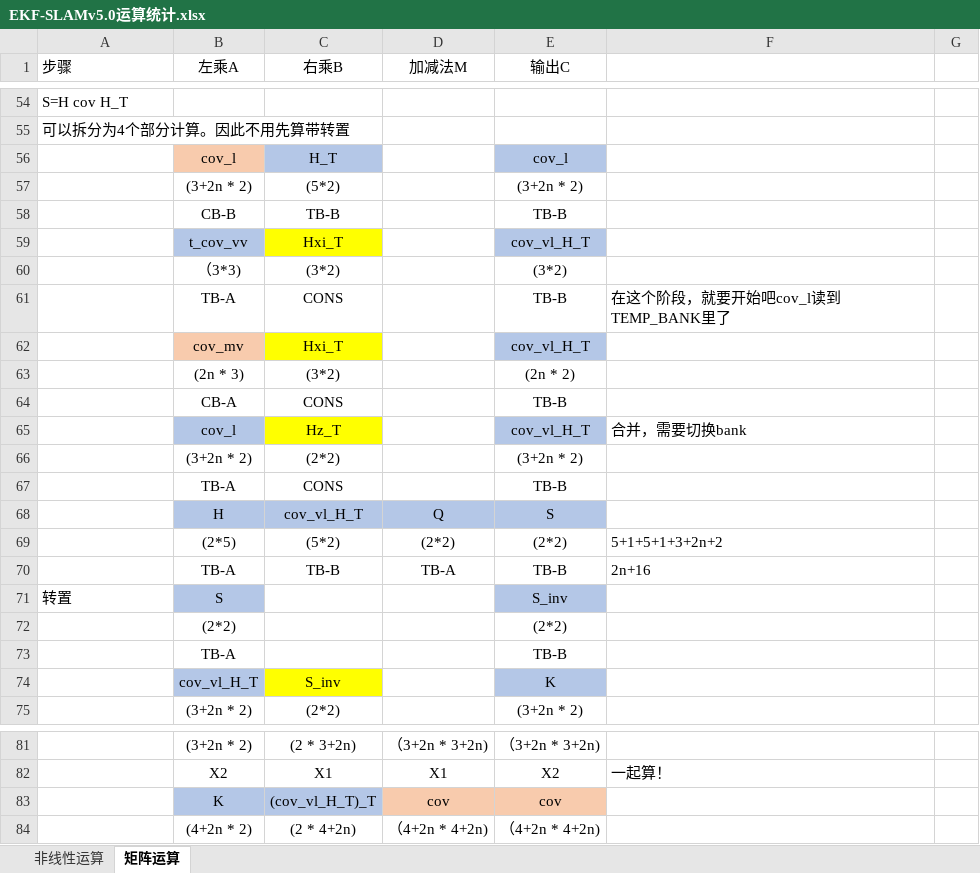
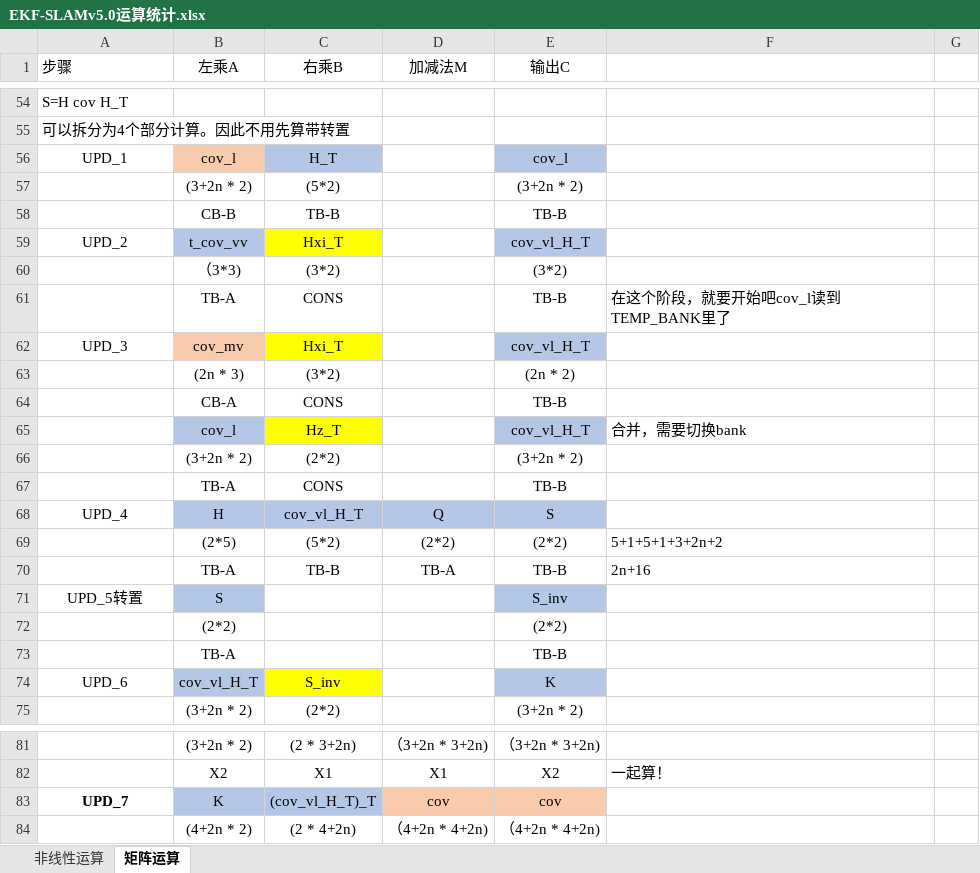
Before and after one commit to olokevin/EKF-SLAM-RTL, an Excel workbook: EKF-SLAMv5.0运算统计.xlsx, sheet 矩阵运算, drawn as a sheet; only a part is shown, gaps mark what is left out; values as stored, in another font and other column widths than the file's, no borders; charts and pictures not drawn; the diff names each change by its address in the sheet, - before the commit and + after, or states it on an @@ line.

```diff
--- a/EKF-SLAMv5.0运算统计.xlsx (sheet 矩阵运算)
+++ b/EKF-SLAMv5.0运算统计.xlsx (sheet 矩阵运算)
-A56 (步骤): (empty)
+A56 (步骤): UPD_1
-A59 (步骤): (empty)
+A59 (步骤): UPD_2
-A62 (步骤): (empty)
+A62 (步骤): UPD_3
-A68 (步骤): (empty)
+A68 (步骤): UPD_4
-A71 (步骤): 转置
+A71 (步骤): UPD_5转置
-A71 alignment: left
+A71 alignment: center
-A74 (步骤): (empty)
+A74 (步骤): UPD_6
-A83 (步骤): (empty)
+A83 (步骤): UPD_7
```
Also changed, not shown: charts or pictures, EKF-SLAM时序图.xlsx.
